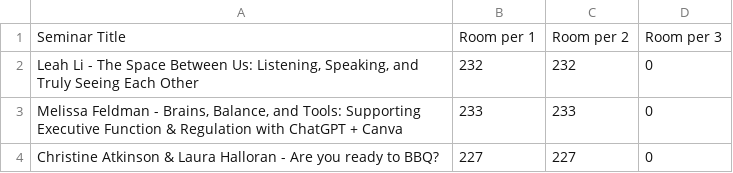
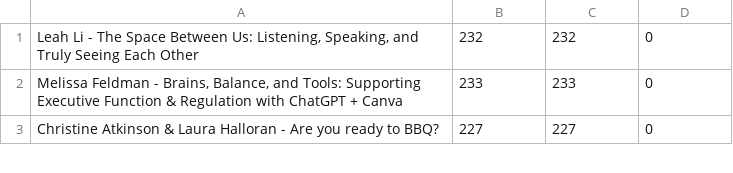
Before and after one commit to midnightmoonrise/SeminarDayScheduler_PDDay, a CSV file: PD_CSV/seminar_roomassignments.csv, drawn as a sheet; only a part is shown; the diff names each change by its address in the sheet, - before the commit and + after, or states it on an @@ line.

```diff
--- a/PD_CSV/seminar_roomassignments.csv
+++ b/PD_CSV/seminar_roomassignments.csv
-row 1: Seminar Title | Room per 1 | Room per 2 | Room per 3
```
Also changed, not shown: PD_CSV/roomassignments.csv, PD_CSV/testing_data_sample.csv, 2 other files.
